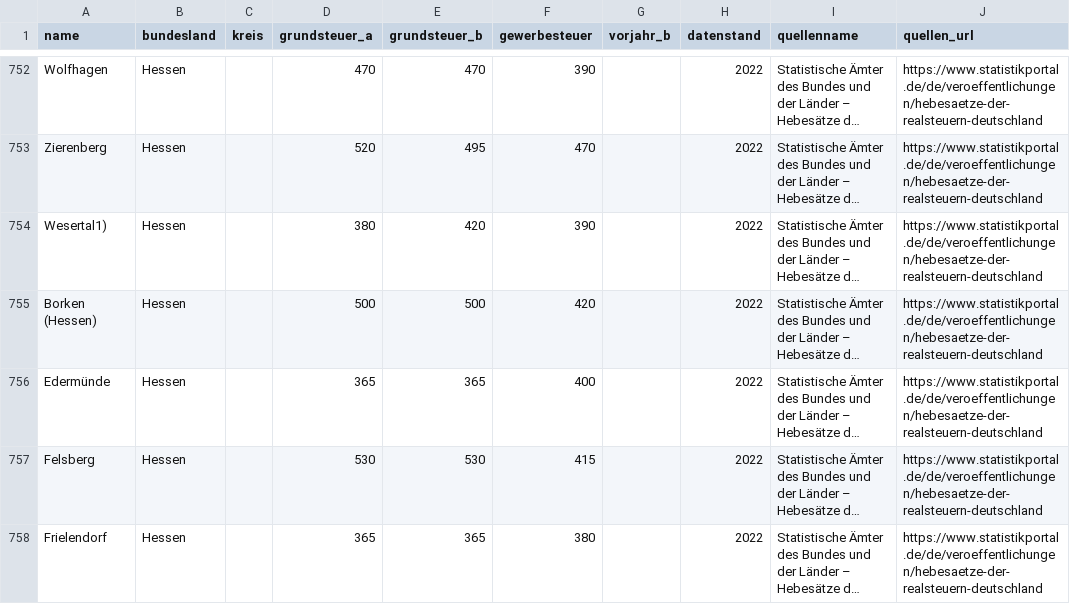
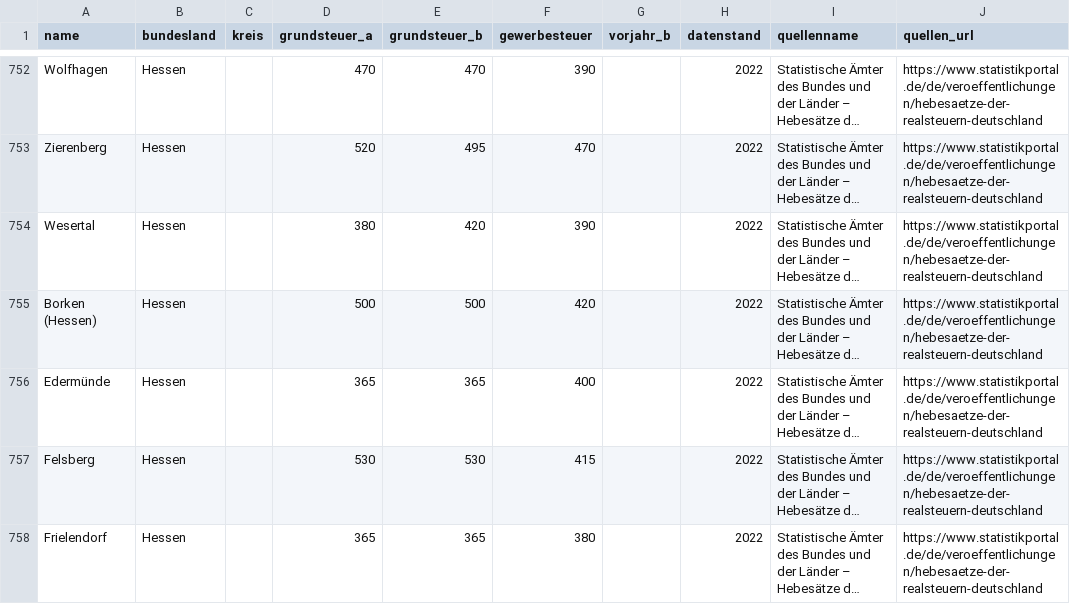
Before and after one commit to investorthm-ops/Grundsteuer-app, a CSV file: data/import/nrw-hessen-2022.csv, drawn as a sheet; only a part is shown, gaps mark what is left out; long unchanged cells end in …; the diff names each change by its address in the sheet, - before the commit and + after, or states it on an @@ line.

Commit message:
fix(PROJ-4): strip footnote markers from municipality names
Der Konverter übernahm amtliche Fußnoten-Marker (z. B. "Wesertal1)") in
den Gemeindenamen. cleanName() entfernt jetzt ein abschließendes
Ziffer-plus-Klammer-Muster. Echte Namen mit Klammer (z. B. "Wetter (Ruhr)")
bleiben unberührt, da kein Ziffernpräfix vorliegt.

data/import/nrw-hessen-2022.csv neu erzeugt — "Wesertal" jetzt korrekt.

```diff
--- a/data/import/nrw-hessen-2022.csv
+++ b/data/import/nrw-hessen-2022.csv
-A754 (name): Wesertal1)
+A754 (name): Wesertal
```
Also changed, not shown: 1 other file.
